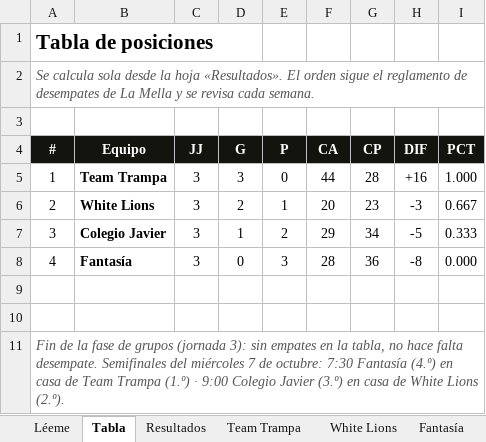
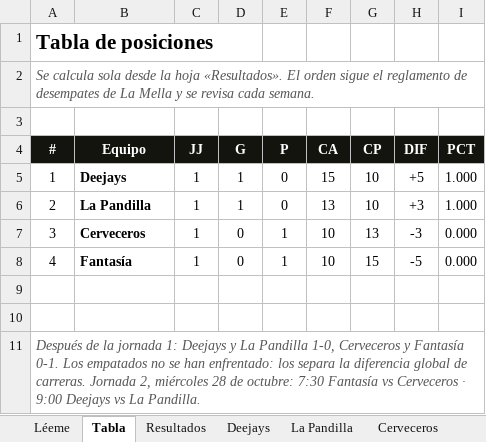
Before and after one commit to lamellaleague/lamellaleague.github.io, an Excel workbook: senior-numeros.xlsx, sheet Tabla, drawn as a sheet; values as stored, in another font and other column widths than the file's, no borders; the diff names each change by its address in the sheet, - before the commit and + after, or states it on an @@ line.

```diff
--- a/senior-numeros.xlsx (sheet Tabla)
+++ b/senior-numeros.xlsx (sheet Tabla)
-sheet tab: Team Trampa
+sheet tab: Deejays
-sheet tab: White Lions
+sheet tab: La Pandilla
+sheet tab: Cerveceros
-B5 (Equipo): Team Trampa
+B5 (Equipo): Deejays
-C5:C8 (JJ): 3
+C5:C8 (JJ): 1
-D5 (G): 3
+D5 (G): 1
-F5 (CA): 44
+F5 (CA): 15
-G5 (CP): 28
+G5 (CP): 10
-H5 (DIF): +16
+H5 (DIF): +5
-B6 (Equipo): White Lions
+B6 (Equipo): La Pandilla
-D6 (G): 2
+D6 (G): 1
-E6 (P): 1
+E6 (P): 0
-F6 (CA): 20
+F6 (CA): 13
-G6 (CP): 23
+G6 (CP): 10
-H6 (DIF): -3
+H6 (DIF): +3
-I6 (PCT): 0.667
+I6 (PCT): 1.000
-B7 (Equipo): Colegio Javier
+B7 (Equipo): Cerveceros
-D7 (G): 1
+D7 (G): 0
-E7 (P): 2
+E7 (P): 1
-F7 (CA): 29
+F7 (CA): 10
-G7 (CP): 34
+G7 (CP): 13
-H7 (DIF): -5
+H7 (DIF): -3
-I7 (PCT): 0.333
+I7 (PCT): 0.000
-E8 (P): 3
+E8 (P): 1
-F8 (CA): 28
+F8 (CA): 10
-G8 (CP): 36
+G8 (CP): 15
-H8 (DIF): -8
+H8 (DIF): -5
-A11 (#): Fin de la fase de grupos (jornada 3): sin empates en la tabla, no hace falta desempate. Semifinales del miércoles 7 de octubre: 7:30 Fantasía (4.º) en casa de Team Trampa (1.º) · 9:00 Colegio Javier (3.º) en casa de White Lions (2.º).
+A11 (#): Después de la jornada 1: Deejays y La Pandilla 1-0, Cerveceros y Fantasía 0-1. Los empatados no se han enfrentado: los separa la diferencia global de carreras. Jornada 2, miércoles 28 de octubre: 7:30 Fantasía vs Cerveceros · 9:00 Deejays vs La Pandilla.
```
Also changed, not shown: sheet Deejays, sheet La Pandilla, sheet Fantasía, sheet Resultados, sheet Léeme, other sheet tabs, 1 other file.
